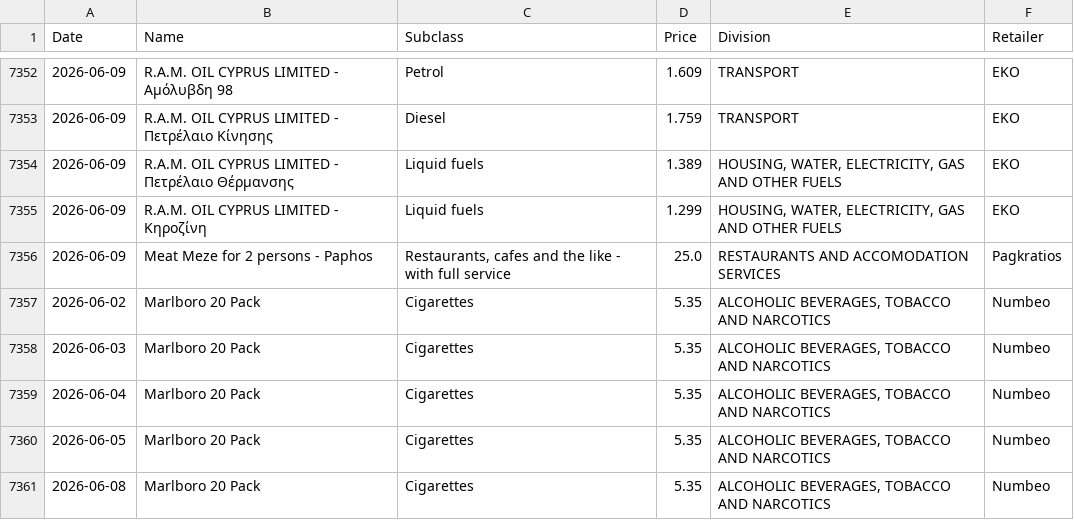
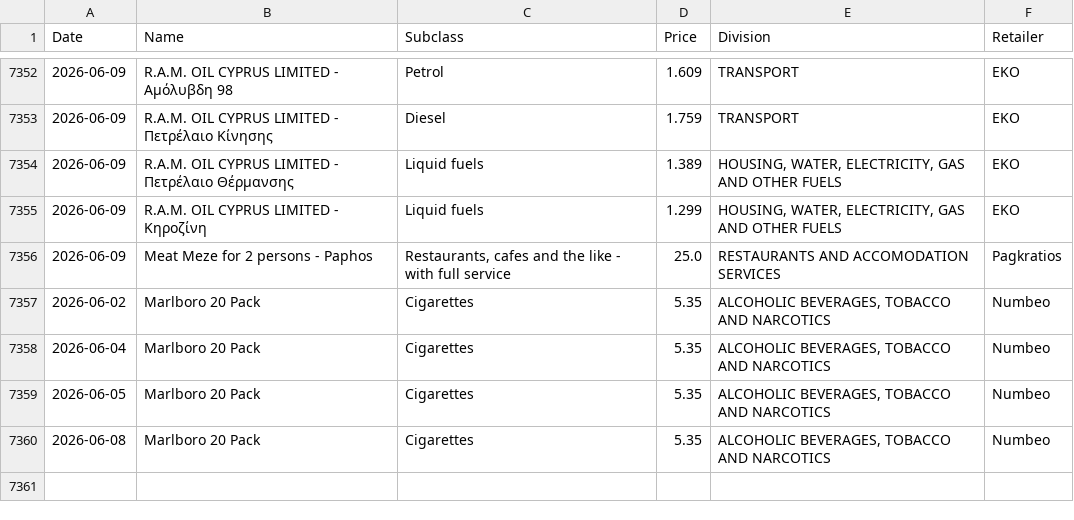
Before and after one commit to maria-papz/BillionPricesCyprusScrape, a CSV file: ECOICOPv2/Raw-Data-2.csv, drawn as a sheet; only a part is shown, gaps mark what is left out.

Commit message:
Update Raw-Data-2.csv

```diff
--- a/ECOICOPv2/Raw-Data-2.csv
+++ b/ECOICOPv2/Raw-Data-2.csv
@@ -7357,3 +7357,2 @@ Date,Name,Subclass,Price,Division,Retailer
 2026-06-02,Marlboro 20 Pack,Cigarettes,5.35,"ALCOHOLIC BEVERAGES, TOBACCO AND NARCOTICS",Numbeo
-2026-06-03,Marlboro 20 Pack,Cigarettes,5.35,"ALCOHOLIC BEVERAGES, TOBACCO AND NARCOTICS",Numbeo
 2026-06-04,Marlboro 20 Pack,Cigarettes,5.35,"ALCOHOLIC BEVERAGES, TOBACCO AND NARCOTICS",Numbeo
```
